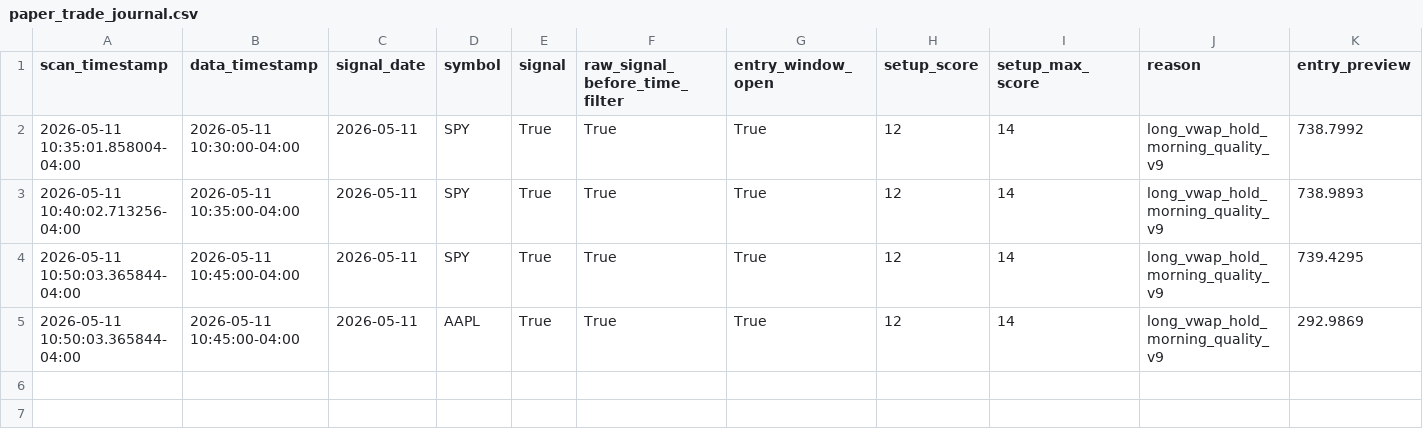
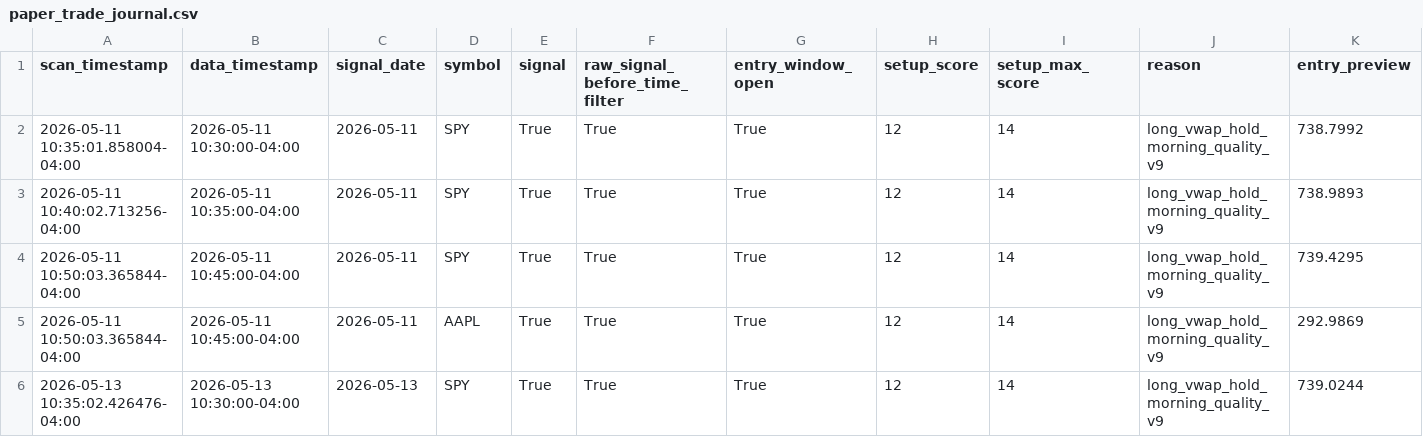
Before and after one commit to PhoenixRising99/day_trading_github_project, a CSV file: data/logs/paper_trading/paper_trade_journal.csv, drawn as a sheet; only a part is shown; rows hold the shown columns only; the diff names each change by its address in the sheet, - before the commit and + after, or states it on an @@ line.

```diff
--- a/data/logs/paper_trading/paper_trade_journal.csv
+++ b/data/logs/paper_trading/paper_trade_journal.csv
+row 6: 2026-05-13 10:35:02.426476-04:00 | 2026-05-13 10:30:00-04:00 | 2026-05-13 | SPY | True | True | True | 12 | 14 | long_vwap_hold_morning_quality_v9 | 739.0244
```
